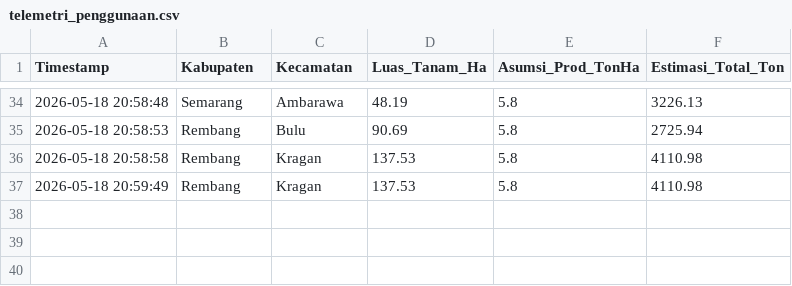
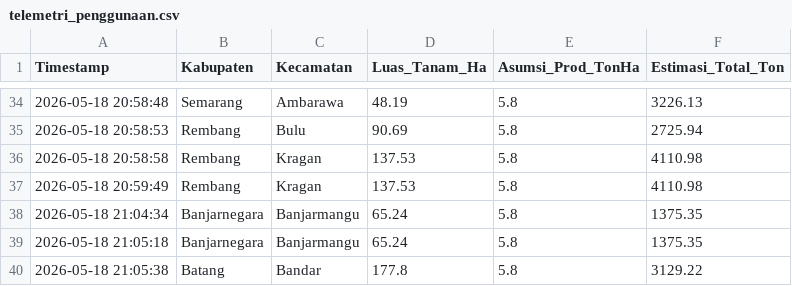
Before and after one commit to Mufawaz29/Jateng-Harvest-, a CSV file: telemetri_penggunaan.csv, drawn as a sheet; only a part is shown, gaps mark what is left out; the diff names each change by its address in the sheet, - before the commit and + after, or states it on an @@ line.

```diff
--- a/telemetri_penggunaan.csv
+++ b/telemetri_penggunaan.csv
+row 38: 2026-05-18 21:04:34 | Banjarnegara | Banjarmangu | 65.24 | 5.8 | 1375.35
+row 39: 2026-05-18 21:05:18 | Banjarnegara | Banjarmangu | 65.24 | 5.8 | 1375.35
+row 40: 2026-05-18 21:05:38 | Batang | Bandar | 177.8 | 5.8 | 3129.22
```
Also changed, not shown: 1 other file.
